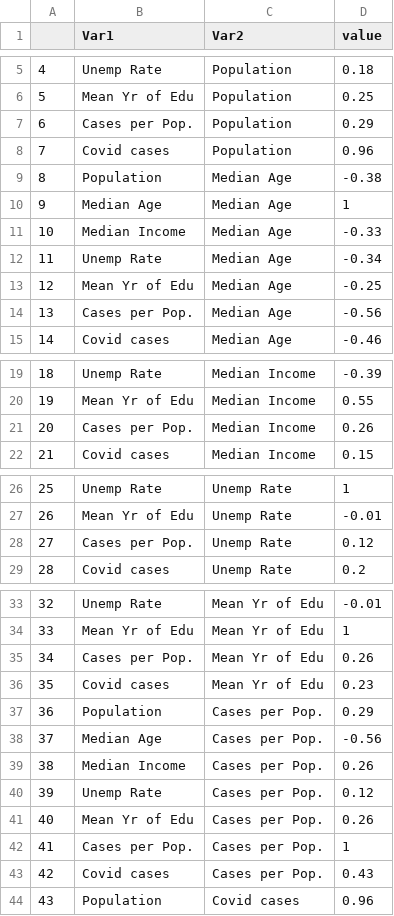
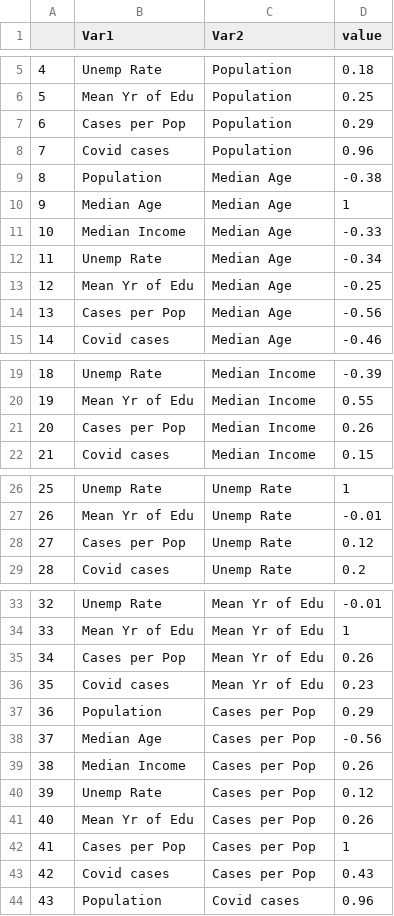
Before and after one commit to hsha0039/DVP-data, a CSV file: df_correlation.csv, drawn as a sheet; only a part is shown, gaps mark what is left out; the diff covers the shown part only.

```diff
--- a/df_correlation.csv
+++ b/df_correlation.csv
@@ -6,3 +6,3 @@
 5,Mean Yr of Edu,Population,0.25
-6,Cases per Pop.,Population,0.29
+6,Cases per Pop,Population,0.29
 7,Covid cases,Population,0.96
@@ -13,3 +13,3 @@
 12,Mean Yr of Edu,Median Age,-0.25
-13,Cases per Pop.,Median Age,-0.56
+13,Cases per Pop,Median Age,-0.56
 14,Covid cases,Median Age,-0.46
@@ -20,3 +20,3 @@
 19,Mean Yr of Edu,Median Income,0.55
-20,Cases per Pop.,Median Income,0.26
+20,Cases per Pop,Median Income,0.26
 21,Covid cases,Median Income,0.15
@@ -27,3 +27,3 @@
 26,Mean Yr of Edu,Unemp Rate,-0.01
-27,Cases per Pop.,Unemp Rate,0.12
+27,Cases per Pop,Unemp Rate,0.12
 28,Covid cases,Unemp Rate,0.2
@@ -34,11 +34,11 @@
 33,Mean Yr of Edu,Mean Yr of Edu,1
-34,Cases per Pop.,Mean Yr of Edu,0.26
+34,Cases per Pop,Mean Yr of Edu,0.26
 35,Covid cases,Mean Yr of Edu,0.23
-36,Population,Cases per Pop.,0.29
-37,Median Age,Cases per Pop.,-0.56
-38,Median Income,Cases per Pop.,0.26
-39,Unemp Rate,Cases per Pop.,0.12
-40,Mean Yr of Edu,Cases per Pop.,0.26
-41,Cases per Pop.,Cases per Pop.,1
-42,Covid cases,Cases per Pop.,0.43
+36,Population,Cases per Pop,0.29
+37,Median Age,Cases per Pop,-0.56
+38,Median Income,Cases per Pop,0.26
+39,Unemp Rate,Cases per Pop,0.12
+40,Mean Yr of Edu,Cases per Pop,0.26
+41,Cases per Pop,Cases per Pop,1
+42,Covid cases,Cases per Pop,0.43
 43,Population,Covid cases,0.96
```
Also changed, not shown: 1 edited cell elsewhere in this file, 1 other file.
